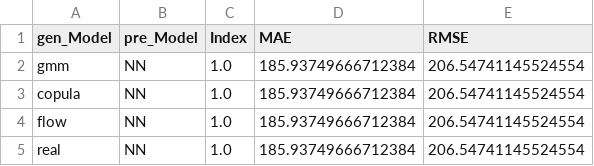
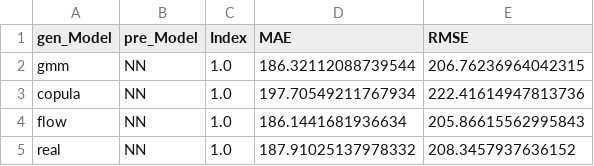
Before and after one commit to xiaweijie1996/comparative_analysis_for_data_agumentaion, a CSV file: new_exp_pred/eva_results.csv, drawn as a sheet.

```diff
--- a/new_exp_pred/eva_results.csv
+++ b/new_exp_pred/eva_results.csv
@@ -1,5 +1,5 @@
 gen_Model,pre_Model,Index,MAE,RMSE
-gmm,NN,1.0,185.93749666712384,206.54741145524554
-copula,NN,1.0,185.93749666712384,206.54741145524554
-flow,NN,1.0,185.93749666712384,206.54741145524554
-real,NN,1.0,185.93749666712384,206.54741145524554
+gmm,NN,1.0,186.32112088739544,206.76236964042315
+copula,NN,1.0,197.70549211767934,222.41614947813736
+flow,NN,1.0,186.1441681936634,205.86615562995843
+real,NN,1.0,187.91025137978332,208.3457937636152
```
Also changed, not shown: new_exp_pred/pred_results/pred_results_copula_1.0.csv, new_exp_pred/pred_results/pred_results_gmm_1.0.csv, 5 other files.
